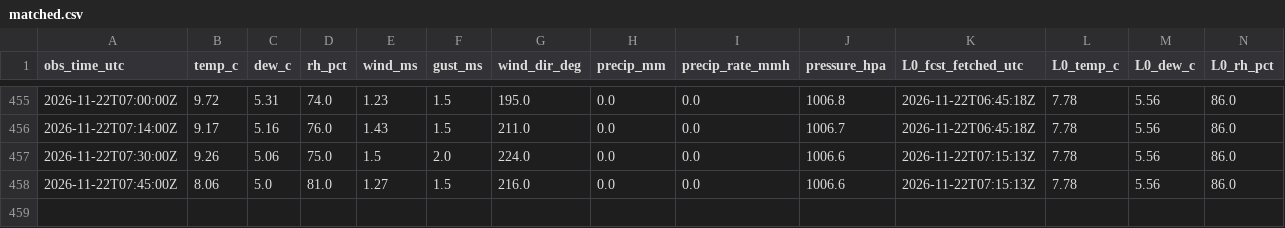
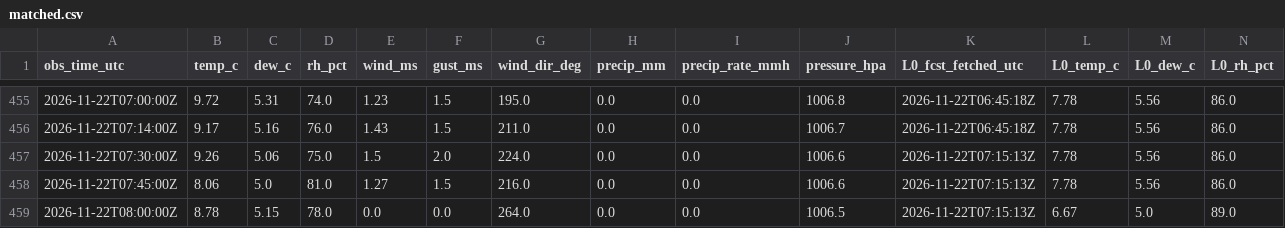
Before and after one commit to cole581/ButtonwillowWeather, a CSV file: data/matched.csv, drawn as a sheet; only a part is shown, gaps mark what is left out; rows hold the shown columns only; the diff names each change by its address in the sheet, - before the commit and + after, or states it on an @@ line.

```diff
--- a/data/matched.csv
+++ b/data/matched.csv
+row 459: 2026-11-22T08:00:00Z | 8.78 | 5.15 | 78.0 | 0.0 | 0.0 | 264.0 | 0.0 | 0.0 | 1006.5 | 2026-11-22T07:15:13Z | 6.67 | 5.0 | 89.0
```
Also changed, not shown: data/forecast_errors.csv, data/observations.csv, 3 other files.
